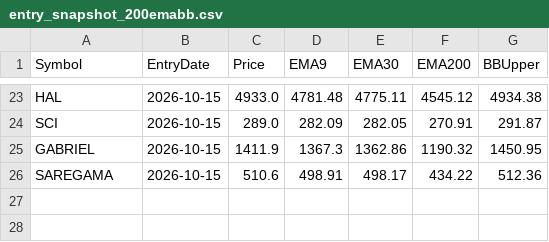
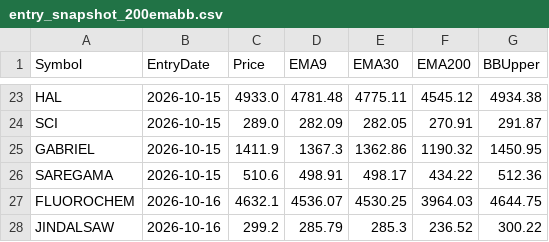
Before and after one commit to finnyrajmann/nse-200emabb, a CSV file: data/entry_snapshot_200emabb.csv, drawn as a sheet; only a part is shown, gaps mark what is left out; the diff names each change by its address in the sheet, - before the commit and + after, or states it on an @@ line.

Commit message:
Auto-update — 2026-10-16

```diff
--- a/data/entry_snapshot_200emabb.csv
+++ b/data/entry_snapshot_200emabb.csv
+row 27: FLUOROCHEM | 2026-10-16 | 4632.1 | 4536.07 | 4530.25 | 3964.03 | 4644.75
+row 28: JINDALSAW | 2026-10-16 | 299.2 | 285.79 | 285.3 | 236.52 | 300.22
```
